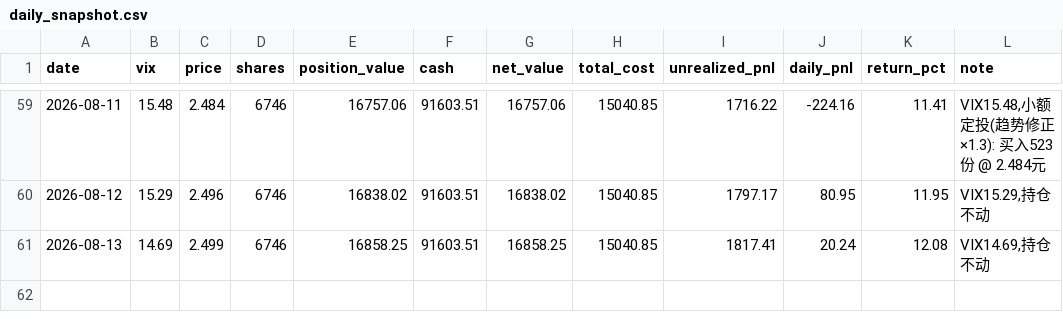
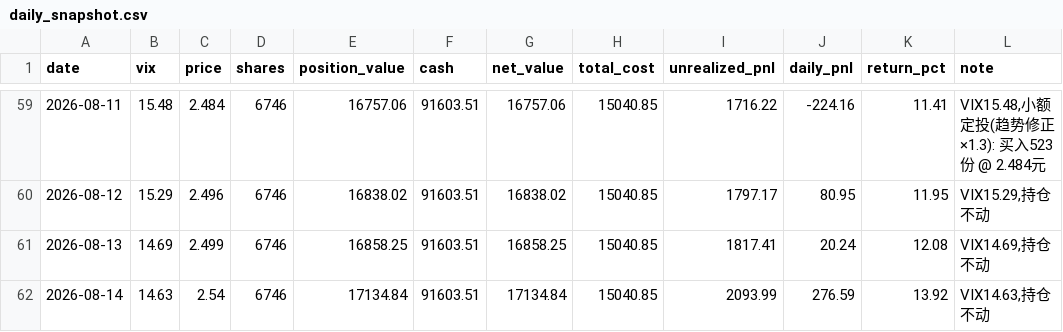
Before and after one commit to coolplayer-lee/investTemplate, a CSV file: decision-tracking/vix_dca_strategy/daily_snapshot.csv, drawn as a sheet; only a part is shown, gaps mark what is left out; the diff names each change by its address in the sheet, - before the commit and + after, or states it on an @@ line.

```diff
--- a/decision-tracking/vix_dca_strategy/daily_snapshot.csv
+++ b/decision-tracking/vix_dca_strategy/daily_snapshot.csv
+row 62: 2026-08-14 | 14.63 | 2.54 | 6746 | 17134.84 | 91603.51 | 17134.84 | 15040.85 | 2093.99 | 276.59 | 13.92 | VIX14.63,持仓不动
```
Also changed, not shown: decision-tracking/vix_dca_strategy/daily_returns.csv, public/vix_strategy/daily_returns.csv, 8 other files.
